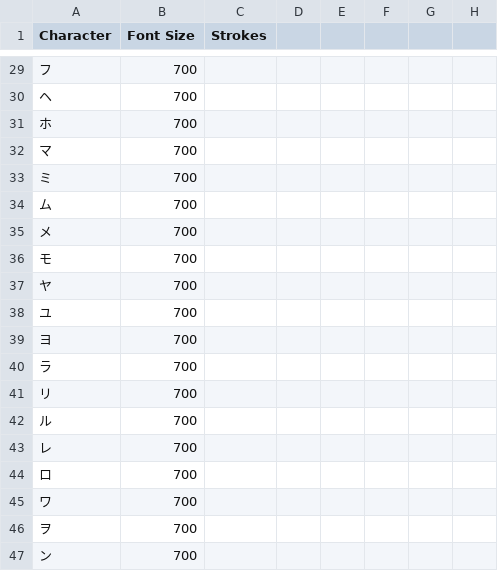
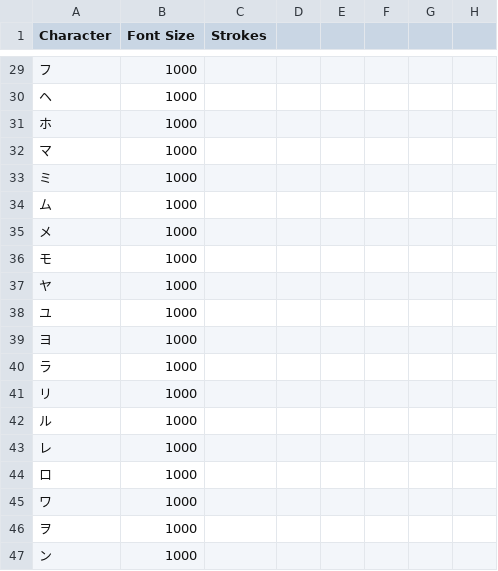
Before and after one commit to twosixmitch/godot-stroke-editor, a CSV file: data/japanese-traces-katakana.csv, drawn as a sheet; only a part is shown, gaps mark what is left out; the diff covers the shown part only; the diff names each change by its address in the sheet, - before the commit and + after, or states it on an @@ line.

```diff
--- a/data/japanese-traces-katakana.csv
+++ b/data/japanese-traces-katakana.csv
-B29:B47 (Font Size): 700
+B29:B47 (Font Size): 1000
```
Also changed, not shown: 3 added rows, 3 removed rows and 24 edited cells elsewhere in this file, data/japanese-traces-hiragana.csv, 3 other files.
